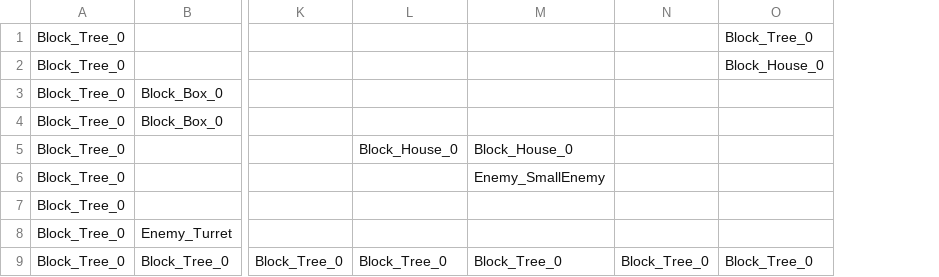
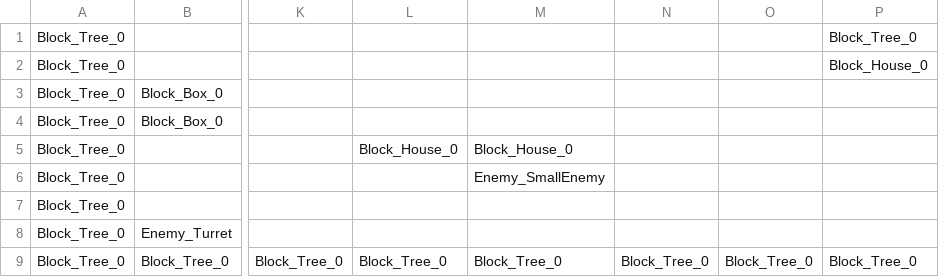
Before and after one commit to SauravPoudyel/CSE3902-G3Repo-2025, a CSV file: Sprint0/Data/Level3_Entities.csv, drawn as a sheet; only a part is shown, gaps mark what is left out; the diff names each change by its address in the sheet, - before the commit and + after, or states it on an @@ line.

```diff
--- a/Sprint0/Data/Level3_Entities.csv
+++ b/Sprint0/Data/Level3_Entities.csv
+column O, row 9: Block_Tree_0
```
Also changed, not shown: Sprint0/Data/Level2_Entities.csv, Sprint0/Data/Level2_Tiles.csv, 3 other files.
